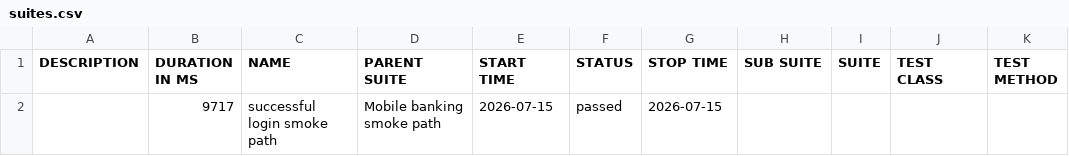
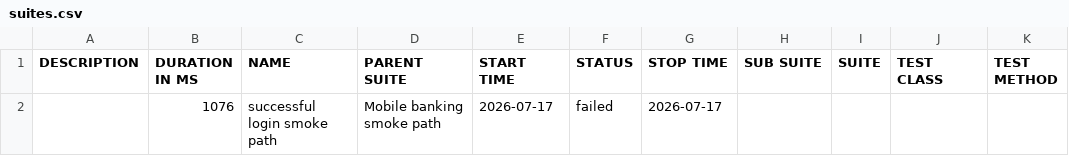
Before and after one commit to Ivos1991/appium-mobile-automation-framework, a CSV file: reports/nightly/data/suites.csv, drawn as a sheet.

```diff
--- a/reports/nightly/data/suites.csv
+++ b/reports/nightly/data/suites.csv
@@ -1,2 +1,2 @@
 "DESCRIPTION","DURATION IN MS","NAME","PARENT SUITE","START TIME","STATUS","STOP TIME","SUB SUITE","SUITE","TEST CLASS","TEST METHOD"
-"","9717","successful login smoke path","Mobile banking smoke path","2026-07-15","passed","2026-07-15","","","",""
+"","1076","successful login smoke path","Mobile banking smoke path","2026-07-17","failed","2026-07-17","","","",""
```
Also changed, not shown: 27 other files.
